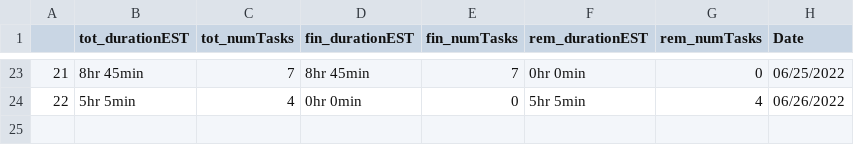
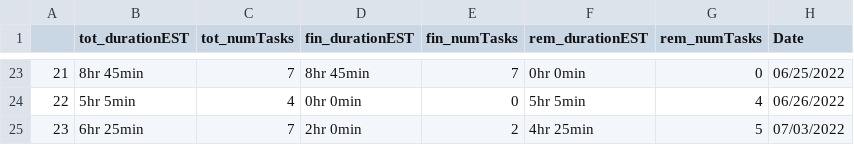
Before and after one commit to AndyLeeProjects/notion_automation, a CSV file: Data/duration_est.csv, drawn as a sheet; only a part is shown, gaps mark what is left out; the diff names each change by its address in the sheet, - before the commit and + after, or states it on an @@ line.

```diff
--- a/Data/duration_est.csv
+++ b/Data/duration_est.csv
+row 25: 23 | 6hr 25min | 7 | 2hr 0min | 2 | 4hr 25min | 5 | 07/03/2022
```
Also changed, not shown: 4 other files.
